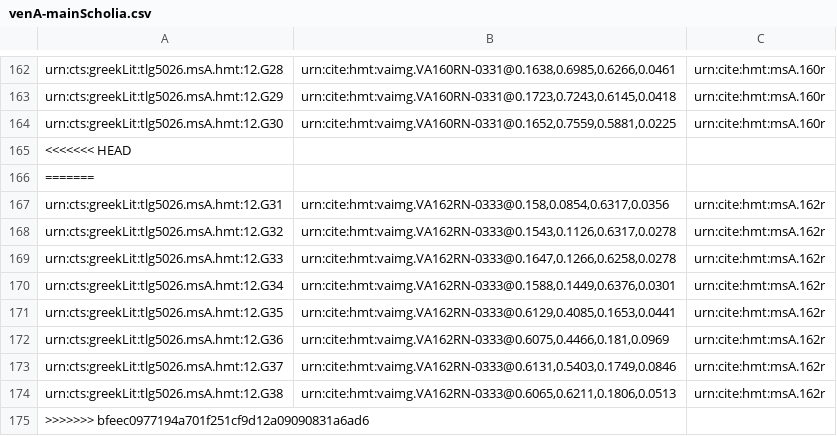
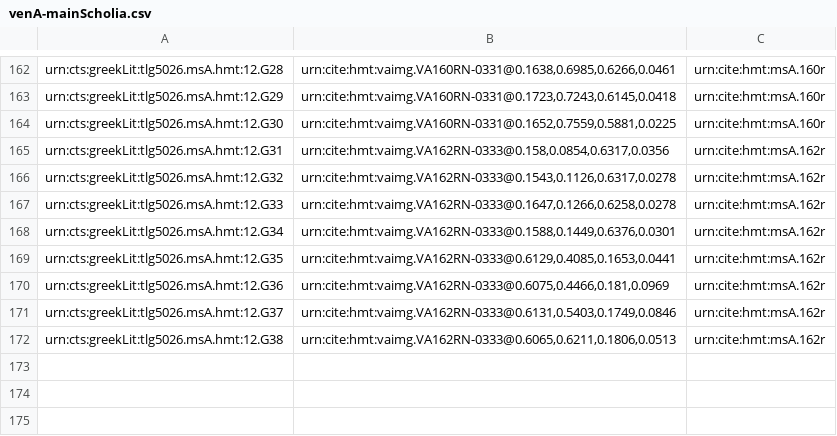
Before and after one commit to hmteditors/alums1, a CSV file: hmt-12/collections/venA-mainScholia.csv, drawn as a sheet; only a part is shown, gaps mark what is left out.

Commit message:
Update venA-mainScholia.csv

```diff
--- a/hmt-12/collections/venA-mainScholia.csv
+++ b/hmt-12/collections/venA-mainScholia.csv
@@ -164,4 +164,2 @@ urn:cts:greekLit:tlg5026.msA.hmt:12.G29,"urn:cite:hmt:vaimg.VA160RN-0331@0.1723,
 urn:cts:greekLit:tlg5026.msA.hmt:12.G30,"urn:cite:hmt:vaimg.VA160RN-0331@0.1652,0.7559,0.5881,0.0225",urn:cite:hmt:msA.160r
-<<<<<<< HEAD
-=======
 urn:cts:greekLit:tlg5026.msA.hmt:12.G31,"urn:cite:hmt:vaimg.VA162RN-0333@0.158,0.0854,0.6317,0.0356",urn:cite:hmt:msA.162r
@@ -174,2 +172 @@ urn:cts:greekLit:tlg5026.msA.hmt:12.G37,"urn:cite:hmt:vaimg.VA162RN-0333@0.6131,
 urn:cts:greekLit:tlg5026.msA.hmt:12.G38,"urn:cite:hmt:vaimg.VA162RN-0333@0.6065,0.6211,0.1806,0.0513",urn:cite:hmt:msA.162r
->>>>>>> bfeec0977194a701f251cf9d12a09090831a6ad6
```
